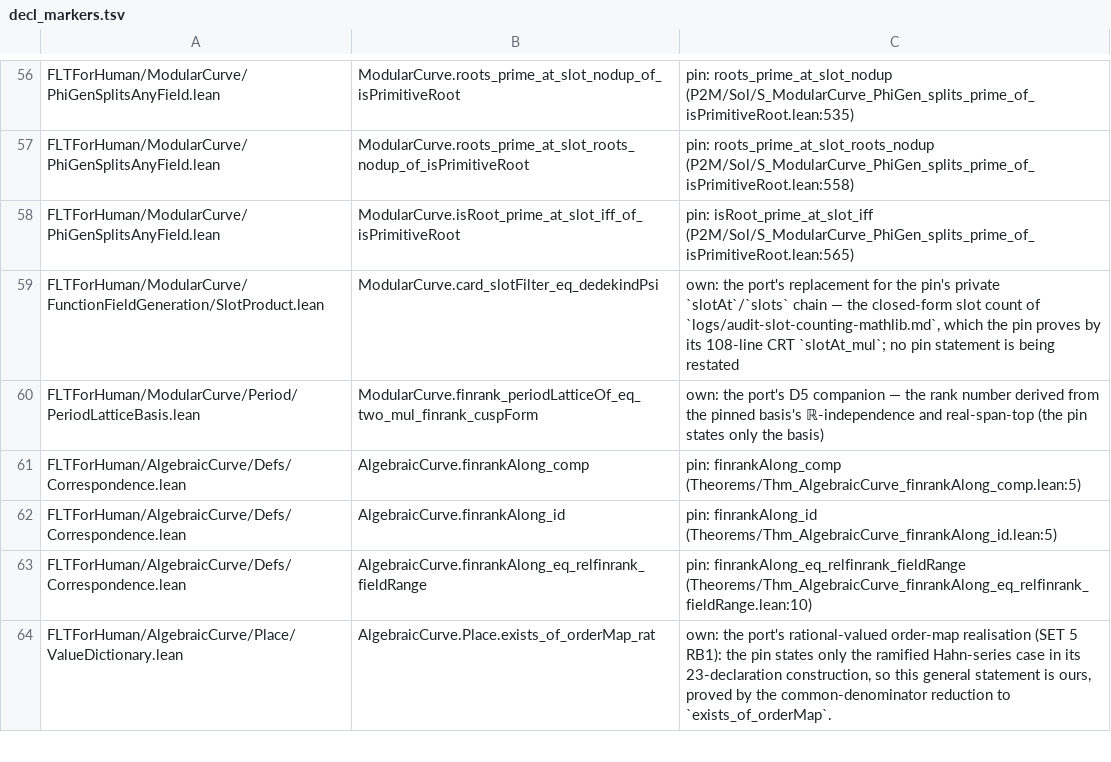
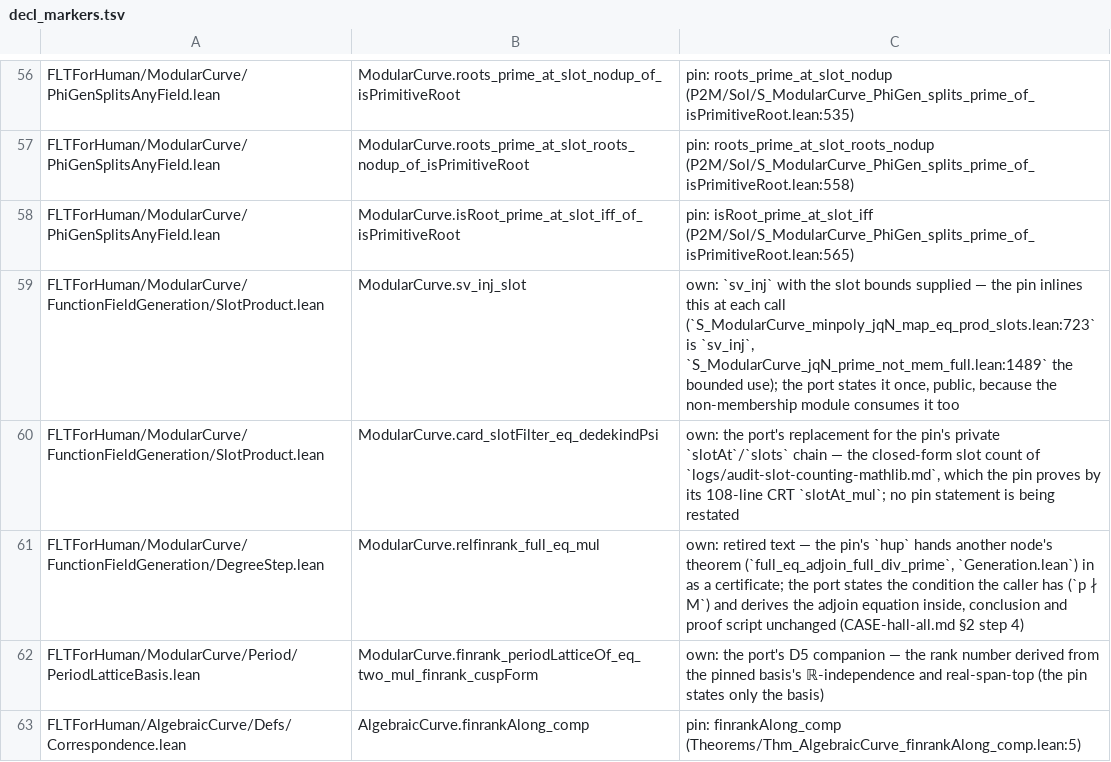
Before and after one commit to htzh/flt_for_human, a TSV file: lean/spec/decl_markers.tsv, drawn as a sheet; only a part is shown, gaps mark what is left out; the shorter side is filled out with more unchanged rows.

```diff
--- a/lean/spec/decl_markers.tsv
+++ b/lean/spec/decl_markers.tsv
@@ -58,3 +58,5 @@ FLTForHuman/ModularCurve/PhiGenSplitsAnyField.lean	ModularCurve.roots_prime_at_s
 FLTForHuman/ModularCurve/PhiGenSplitsAnyField.lean	ModularCurve.isRoot_prime_at_slot_iff_of_isPrimitiveRoot	pin: isRoot_prime_at_slot_iff (P2M/Sol/S_ModularCurve_PhiGen_splits_prime_of_isPrimitiveRoot.lean:565)
+FLTForHuman/ModularCurve/FunctionFieldGeneration/SlotProduct.lean	ModularCurve.sv_inj_slot	own: `sv_inj` with the slot bounds supplied — the pin inlines this at each call (`S_ModularCurve_minpoly_jqN_map_eq_prod_slots.lean:723` is `sv_inj`, `S_ModularCurve_jqN_prime_not_mem_full.lean:1489` the bounded use); the port states it once, public, because the non-membership module consumes it too
 FLTForHuman/ModularCurve/FunctionFieldGeneration/SlotProduct.lean	ModularCurve.card_slotFilter_eq_dedekindPsi	own: the port's replacement for the pin's private `slotAt`/`slots` chain — the closed-form slot count of `logs/audit-slot-counting-mathlib.md`, which the pin proves by its 108-line CRT `slotAt_mul`; no pin statement is being restated
+FLTForHuman/ModularCurve/FunctionFieldGeneration/DegreeStep.lean	ModularCurve.relfinrank_full_eq_mul	own: retired text — the pin's `hup` hands another node's theorem (`full_eq_adjoin_full_div_prime`, `Generation.lean`) in as a certificate; the port states the condition the caller has (`p ∤ M`) and derives the adjoin equation inside, conclusion and proof script unchanged (CASE-hall-all.md §2 step 4)
 FLTForHuman/ModularCurve/Period/PeriodLatticeBasis.lean	ModularCurve.finrank_periodLatticeOf_eq_two_mul_finrank_cuspForm	own: the port's D5 companion — the rank number derived from the pinned basis's ℝ-independence and real-span-top (the pin states only the basis)
```
Also changed, not shown: 15 other files.
